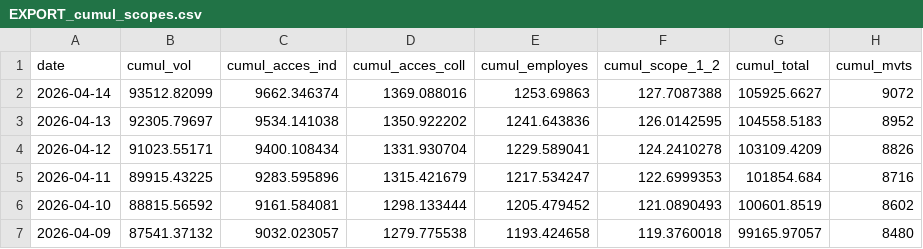
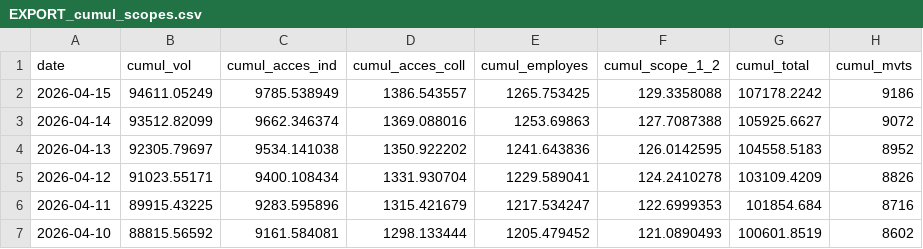
Before and after one commit to emissionscarbonebva-maker/bva-ges, a CSV file: data/EXPORT_cumul_scopes.csv, drawn as a sheet; only a part is shown; the shorter side is filled out with more unchanged rows; the diff names each change by its address in the sheet, - before the commit and + after, or states it on an @@ line.

```diff
--- a/data/EXPORT_cumul_scopes.csv
+++ b/data/EXPORT_cumul_scopes.csv
+row 2: 2026-04-15 | 94611.05249 | 9785.538949 | 1386.543557 | 1265.753425 | 129.3358088 | 107178.2242 | 9186
```
Also changed, not shown: data/EXPORT_arrivals_YTD.csv, data/EXPORT_daily_airlines.csv, 3 other files.
